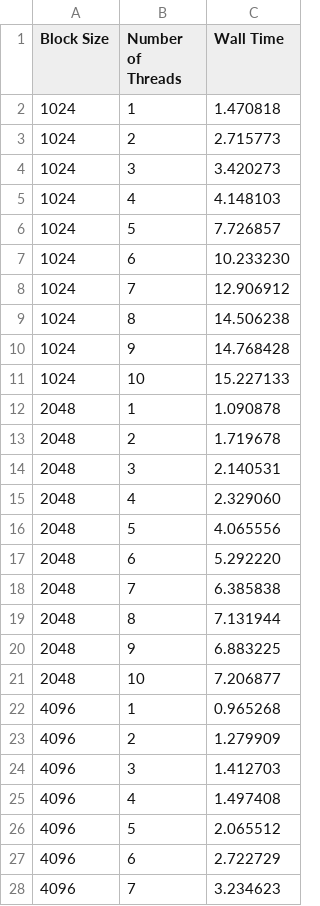
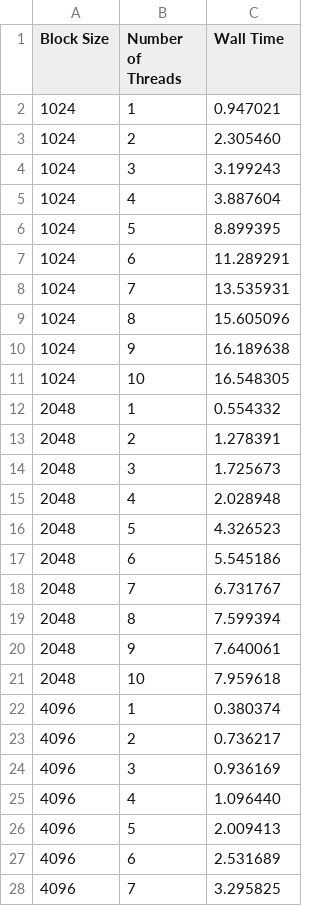
Before and after one commit to Ajinkya-Sonawane/CS-GY_6233_OperatingSystems, a CSV file: Part6/PART_6.csv, drawn as a sheet; only a part is shown; the diff covers the shown part only.

```diff
--- a/Part6/PART_6.csv
+++ b/Part6/PART_6.csv
@@ -1,28 +1,28 @@
 Block Size,Number of Threads,Wall Time
-1024,1,1.470818
-1024,2,2.715773
-1024,3,3.420273
-1024,4,4.148103
-1024,5,7.726857
-1024,6,10.233230
-1024,7,12.906912
-1024,8,14.506238
-1024,9,14.768428
-1024,10,15.227133
-2048,1,1.090878
-2048,2,1.719678
-2048,3,2.140531
-2048,4,2.329060
-2048,5,4.065556
-2048,6,5.292220
-2048,7,6.385838
-2048,8,7.131944
-2048,9,6.883225
-2048,10,7.206877
-4096,1,0.965268
-4096,2,1.279909
-4096,3,1.412703
-4096,4,1.497408
-4096,5,2.065512
-4096,6,2.722729
-4096,7,3.234623
+1024,1,0.947021
+1024,2,2.305460
+1024,3,3.199243
+1024,4,3.887604
+1024,5,8.899395
+1024,6,11.289291
+1024,7,13.535931
+1024,8,15.605096
+1024,9,16.189638
+1024,10,16.548305
+2048,1,0.554332
+2048,2,1.278391
+2048,3,1.725673
+2048,4,2.028948
+2048,5,4.326523
+2048,6,5.545186
+2048,7,6.731767
+2048,8,7.599394
+2048,9,7.640061
+2048,10,7.959618
+4096,1,0.380374
+4096,2,0.736217
+4096,3,0.936169
+4096,4,1.096440
+4096,5,2.009413
+4096,6,2.531689
+4096,7,3.295825
```
Also changed, not shown: 73 edited cells elsewhere in this file, Part3/PART_3.csv, 1 other file.
